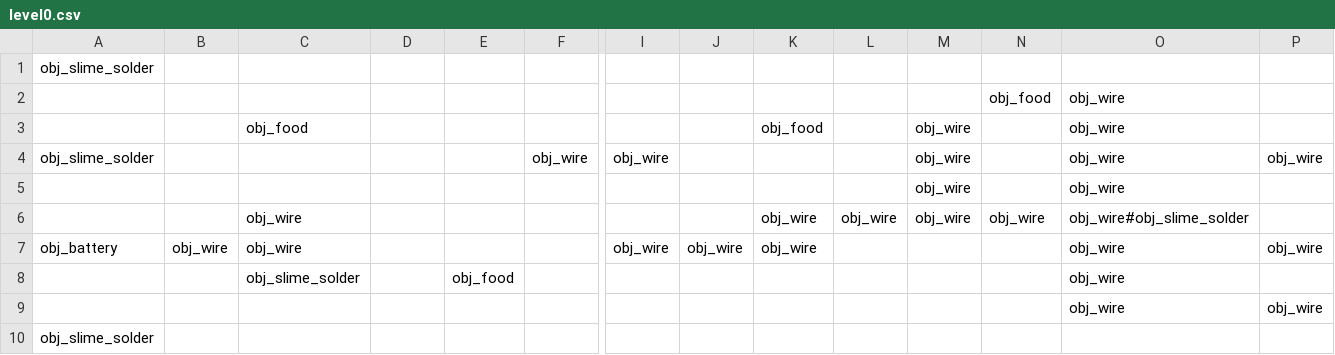
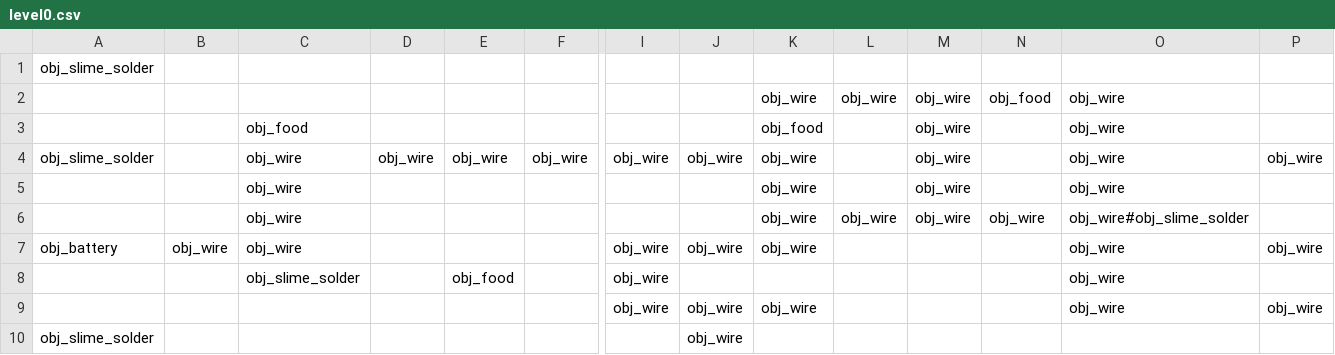
Before and after one commit to Ghoster23/GlobalGameJam-2020, a CSV file: datafiles/level0.csv, drawn as a sheet; only a part is shown, gaps mark what is left out; removed rows and columns are numbered as before the commit, all else as after; rows hold the shown columns only; the diff names each change by its address in the sheet, - before the commit and + after, or states it on an @@ line.

Commit message:
Level 0 change

```diff
--- a/datafiles/level0.csv
+++ b/datafiles/level0.csv
-row 2:  |  |  |  |  |  |  |  |  |  |  | obj_food | obj_wire
+row 2:  |  |  |  |  |  |  |  | obj_wire | obj_wire | obj_wire | obj_food | obj_wire
-C4:C5: (empty)
+C4:C5: obj_wire
-D4: (empty)
+D4: obj_wire
-E4: (empty)
+E4: obj_wire
-J4: (empty)
+J4: obj_wire
-K4:K5: (empty)
+K4:K5: obj_wire
-I8: (empty)
+I8: obj_wire
-row 9:  |  |  |  |  |  |  |  |  |  |  |  | obj_wire | obj_wire
+row 9:  |  |  |  |  |  | obj_wire | obj_wire | obj_wire |  |  |  | obj_wire | obj_wire
-J10: (empty)
+J10: obj_wire
```
